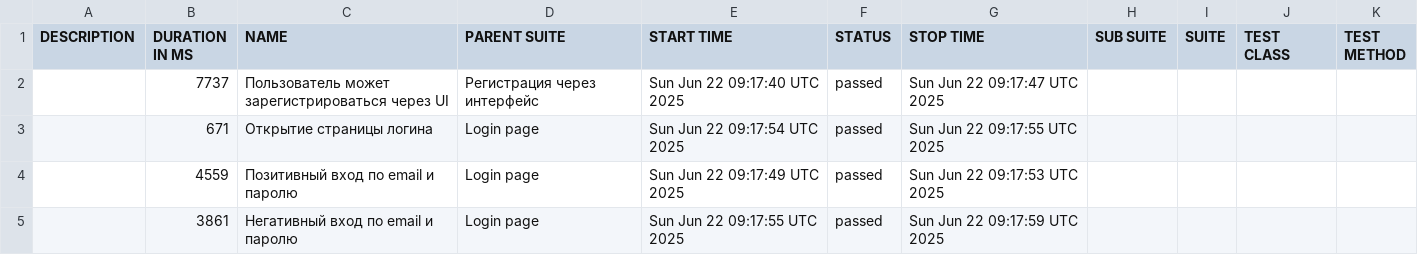
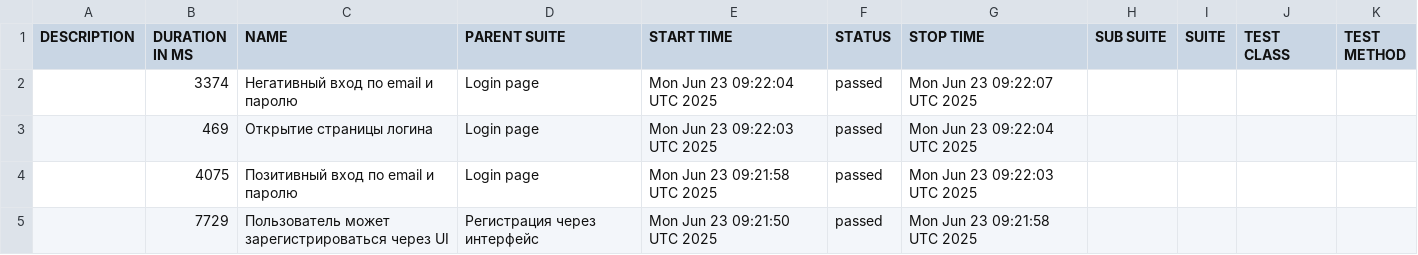
Before and after one commit to borbkin/e2e-codecept, a CSV file: data/suites.csv, drawn as a sheet.

```diff
--- a/data/suites.csv
+++ b/data/suites.csv
@@ -1,5 +1,5 @@
 "DESCRIPTION","DURATION IN MS","NAME","PARENT SUITE","START TIME","STATUS","STOP TIME","SUB SUITE","SUITE","TEST CLASS","TEST METHOD"
-"","7737","Пользователь может зарегистрироваться через UI","Регистрация через интерфейс","Sun Jun 22 09:17:40 UTC 2025","passed","Sun Jun 22 09:17:47 UTC 2025","","","",""
-"","671","Открытие страницы логина","Login page","Sun Jun 22 09:17:54 UTC 2025","passed","Sun Jun 22 09:17:55 UTC 2025","","","",""
-"","4559","Позитивный вход по email и паролю","Login page","Sun Jun 22 09:17:49 UTC 2025","passed","Sun Jun 22 09:17:53 UTC 2025","","","",""
-"","3861","Негативный вход по email и паролю","Login page","Sun Jun 22 09:17:55 UTC 2025","passed","Sun Jun 22 09:17:59 UTC 2025","","","",""
+"","3374","Негативный вход по email и паролю","Login page","Mon Jun 23 09:22:04 UTC 2025","passed","Mon Jun 23 09:22:07 UTC 2025","","","",""
+"","469","Открытие страницы логина","Login page","Mon Jun 23 09:22:03 UTC 2025","passed","Mon Jun 23 09:22:04 UTC 2025","","","",""
+"","4075","Позитивный вход по email и паролю","Login page","Mon Jun 23 09:21:58 UTC 2025","passed","Mon Jun 23 09:22:03 UTC 2025","","","",""
+"","7729","Пользователь может зарегистрироваться через UI","Регистрация через интерфейс","Mon Jun 23 09:21:50 UTC 2025","passed","Mon Jun 23 09:21:58 UTC 2025","","","",""
```
Also changed, not shown: 22 other files.
